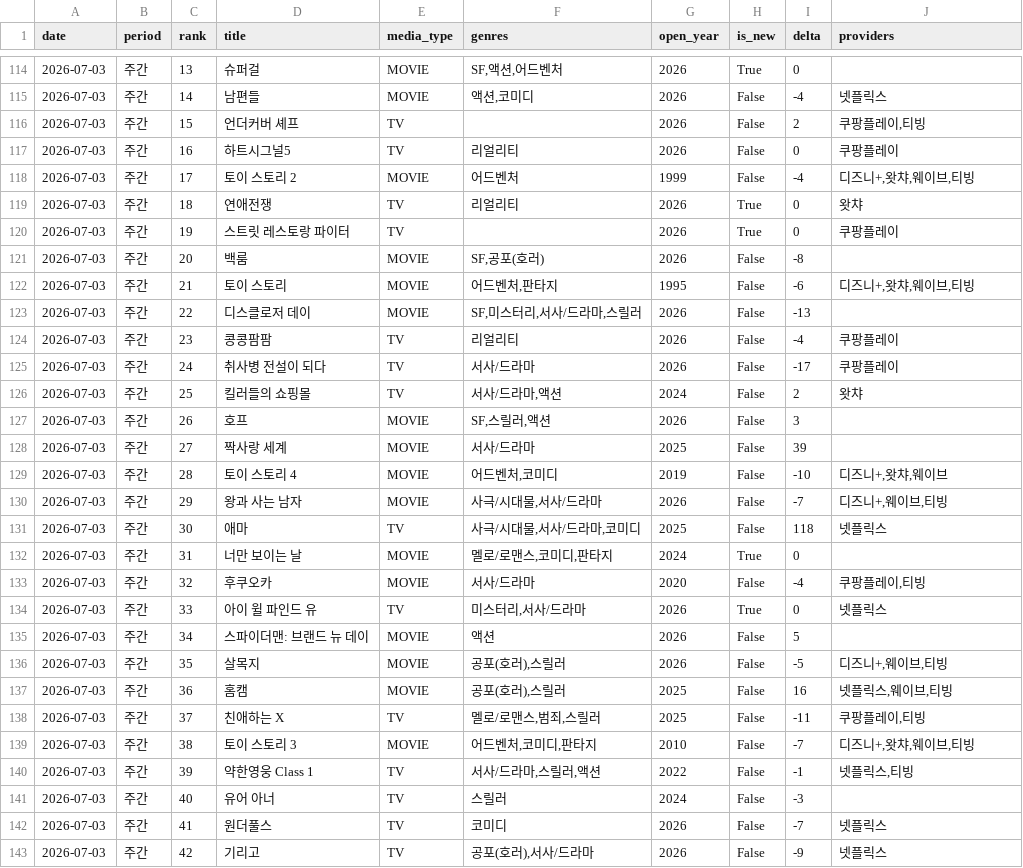
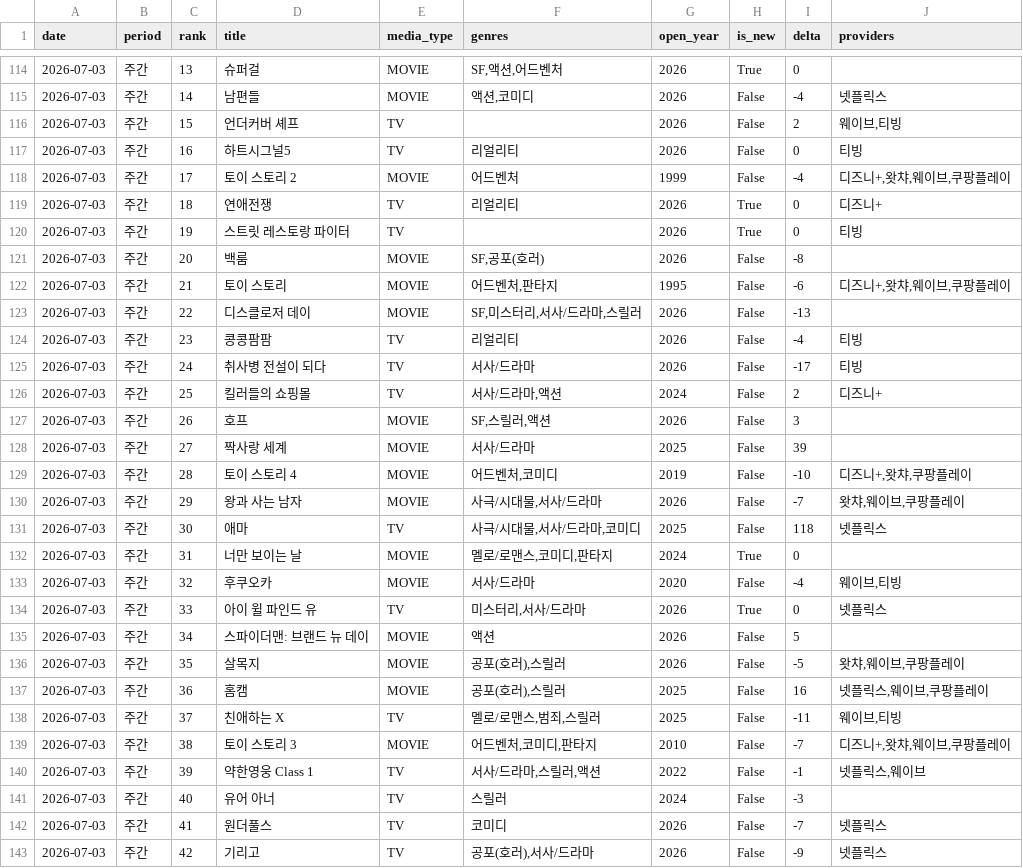
Before and after one commit to cig7624-art/kino-ranking, a CSV file: ranking_history.csv, drawn as a sheet; only a part is shown, gaps mark what is left out; the diff covers the shown part only.

```diff
--- a/ranking_history.csv
+++ b/ranking_history.csv
@@ -115,27 +115,27 @@
 2026-07-03,주간,14,남편들,MOVIE,"액션,코미디",2026,False,-4,넷플릭스
-2026-07-03,주간,15,언더커버 셰프,TV,,2026,False,2,"쿠팡플레이,티빙"
-2026-07-03,주간,16,하트시그널5,TV,리얼리티,2026,False,0,쿠팡플레이
-2026-07-03,주간,17,토이 스토리 2,MOVIE,어드벤처,1999,False,-4,"디즈니+,왓챠,웨이브,티빙"
-2026-07-03,주간,18,연애전쟁,TV,리얼리티,2026,True,0,왓챠
-2026-07-03,주간,19,스트릿 레스토랑 파이터,TV,,2026,True,0,쿠팡플레이
+2026-07-03,주간,15,언더커버 셰프,TV,,2026,False,2,"웨이브,티빙"
+2026-07-03,주간,16,하트시그널5,TV,리얼리티,2026,False,0,티빙
+2026-07-03,주간,17,토이 스토리 2,MOVIE,어드벤처,1999,False,-4,"디즈니+,왓챠,웨이브,쿠팡플레이"
+2026-07-03,주간,18,연애전쟁,TV,리얼리티,2026,True,0,디즈니+
+2026-07-03,주간,19,스트릿 레스토랑 파이터,TV,,2026,True,0,티빙
 2026-07-03,주간,20,백룸,MOVIE,"SF,공포(호러)",2026,False,-8,
-2026-07-03,주간,21,토이 스토리,MOVIE,"어드벤처,판타지",1995,False,-6,"디즈니+,왓챠,웨이브,티빙"
+2026-07-03,주간,21,토이 스토리,MOVIE,"어드벤처,판타지",1995,False,-6,"디즈니+,왓챠,웨이브,쿠팡플레이"
 2026-07-03,주간,22,디스클로저 데이,MOVIE,"SF,미스터리,서사/드라마,스릴러",2026,False,-13,
-2026-07-03,주간,23,콩콩팜팜,TV,리얼리티,2026,False,-4,쿠팡플레이
-2026-07-03,주간,24,취사병 전설이 되다,TV,서사/드라마,2026,False,-17,쿠팡플레이
-2026-07-03,주간,25,킬러들의 쇼핑몰,TV,"서사/드라마,액션",2024,False,2,왓챠
+2026-07-03,주간,23,콩콩팜팜,TV,리얼리티,2026,False,-4,티빙
+2026-07-03,주간,24,취사병 전설이 되다,TV,서사/드라마,2026,False,-17,티빙
+2026-07-03,주간,25,킬러들의 쇼핑몰,TV,"서사/드라마,액션",2024,False,2,디즈니+
 2026-07-03,주간,26,호프,MOVIE,"SF,스릴러,액션",2026,False,3,
 2026-07-03,주간,27,짝사랑 세계,MOVIE,서사/드라마,2025,False,39,
-2026-07-03,주간,28,토이 스토리 4,MOVIE,"어드벤처,코미디",2019,False,-10,"디즈니+,왓챠,웨이브"
-2026-07-03,주간,29,왕과 사는 남자,MOVIE,"사극/시대물,서사/드라마",2026,False,-7,"디즈니+,웨이브,티빙"
+2026-07-03,주간,28,토이 스토리 4,MOVIE,"어드벤처,코미디",2019,False,-10,"디즈니+,왓챠,쿠팡플레이"
+2026-07-03,주간,29,왕과 사는 남자,MOVIE,"사극/시대물,서사/드라마",2026,False,-7,"왓챠,웨이브,쿠팡플레이"
 2026-07-03,주간,30,애마,TV,"사극/시대물,서사/드라마,코미디",2025,False,118,넷플릭스
 2026-07-03,주간,31,너만 보이는 날,MOVIE,"멜로/로맨스,코미디,판타지",2024,True,0,
-2026-07-03,주간,32,후쿠오카,MOVIE,서사/드라마,2020,False,-4,"쿠팡플레이,티빙"
+2026-07-03,주간,32,후쿠오카,MOVIE,서사/드라마,2020,False,-4,"웨이브,티빙"
 2026-07-03,주간,33,아이 윌 파인드 유,TV,"미스터리,서사/드라마",2026,True,0,넷플릭스
 2026-07-03,주간,34,스파이더맨: 브랜드 뉴 데이,MOVIE,액션,2026,False,5,
-2026-07-03,주간,35,살목지,MOVIE,"공포(호러),스릴러",2026,False,-5,"디즈니+,웨이브,티빙"
-2026-07-03,주간,36,홈캠,MOVIE,"공포(호러),스릴러",2025,False,16,"넷플릭스,웨이브,티빙"
-2026-07-03,주간,37,친애하는 X,TV,"멜로/로맨스,범죄,스릴러",2025,False,-11,"쿠팡플레이,티빙"
-2026-07-03,주간,38,토이 스토리 3,MOVIE,"어드벤처,코미디,판타지",2010,False,-7,"디즈니+,왓챠,웨이브,티빙"
-2026-07-03,주간,39,약한영웅 Class 1,TV,"서사/드라마,스릴러,액션",2022,False,-1,"넷플릭스,티빙"
+2026-07-03,주간,35,살목지,MOVIE,"공포(호러),스릴러",2026,False,-5,"왓챠,웨이브,쿠팡플레이"
+2026-07-03,주간,36,홈캠,MOVIE,"공포(호러),스릴러",2025,False,16,"넷플릭스,웨이브,쿠팡플레이"
+2026-07-03,주간,37,친애하는 X,TV,"멜로/로맨스,범죄,스릴러",2025,False,-11,"웨이브,티빙"
+2026-07-03,주간,38,토이 스토리 3,MOVIE,"어드벤처,코미디,판타지",2010,False,-7,"디즈니+,왓챠,웨이브,쿠팡플레이"
+2026-07-03,주간,39,약한영웅 Class 1,TV,"서사/드라마,스릴러,액션",2022,False,-1,"넷플릭스,웨이브"
 2026-07-03,주간,40,유어 아너,TV,스릴러,2024,False,-3,
```
Also changed, not shown: 157 edited cells elsewhere in this file, debug_provider_ids.csv.
